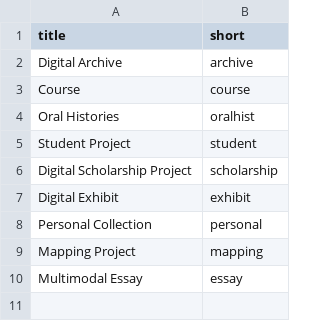
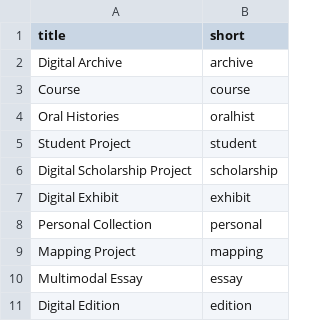
Before and after one commit to CollectionBuilder/cb-examples, a CSV file: _data/collection-types.csv, drawn as a sheet.

```diff
--- a/_data/collection-types.csv
+++ b/_data/collection-types.csv
@@ -10 +10,2 @@ Mapping Project,mapping
 Multimodal Essay,essay
+Digital Edition,edition
```
Also changed, not shown: _data/cb-examples.csv, objects/object_list.csv, 3 other files.
